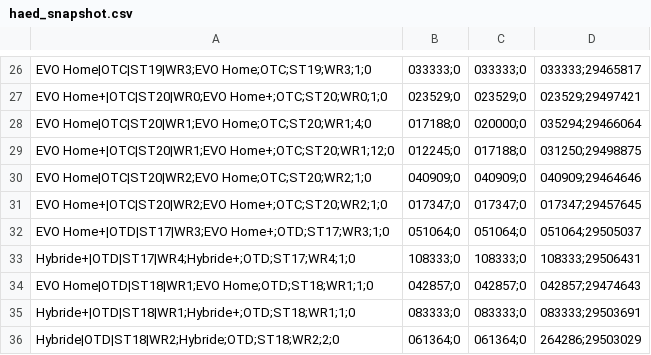
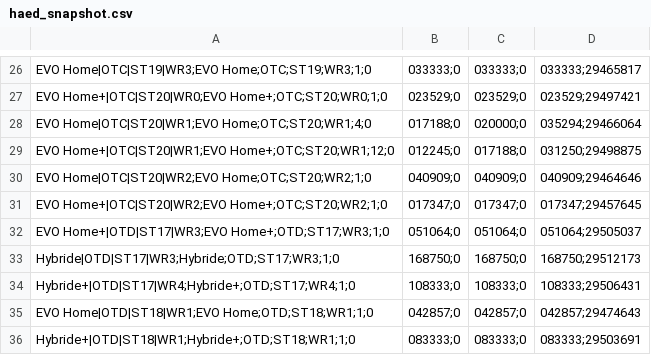
Before and after one commit to Jovanand/SHE-Learning-Uploads, a CSV file: haed_snapshot.csv, drawn as a sheet; only a part is shown, gaps mark what is left out; the shorter side is filled out with more unchanged rows; the diff names each change by its address in the sheet, - before the commit and + after, or states it on an @@ line.

Commit message:
CSV snapshot @ 2026-02-10T15:04:58.112Z

```diff
--- a/haed_snapshot.csv
+++ b/haed_snapshot.csv
+row 33: Hybride|OTD|ST17|WR3;Hybride;OTD;ST17;WR3;1;0 | 168750;0 | 168750;0 | 168750;29512173
```
